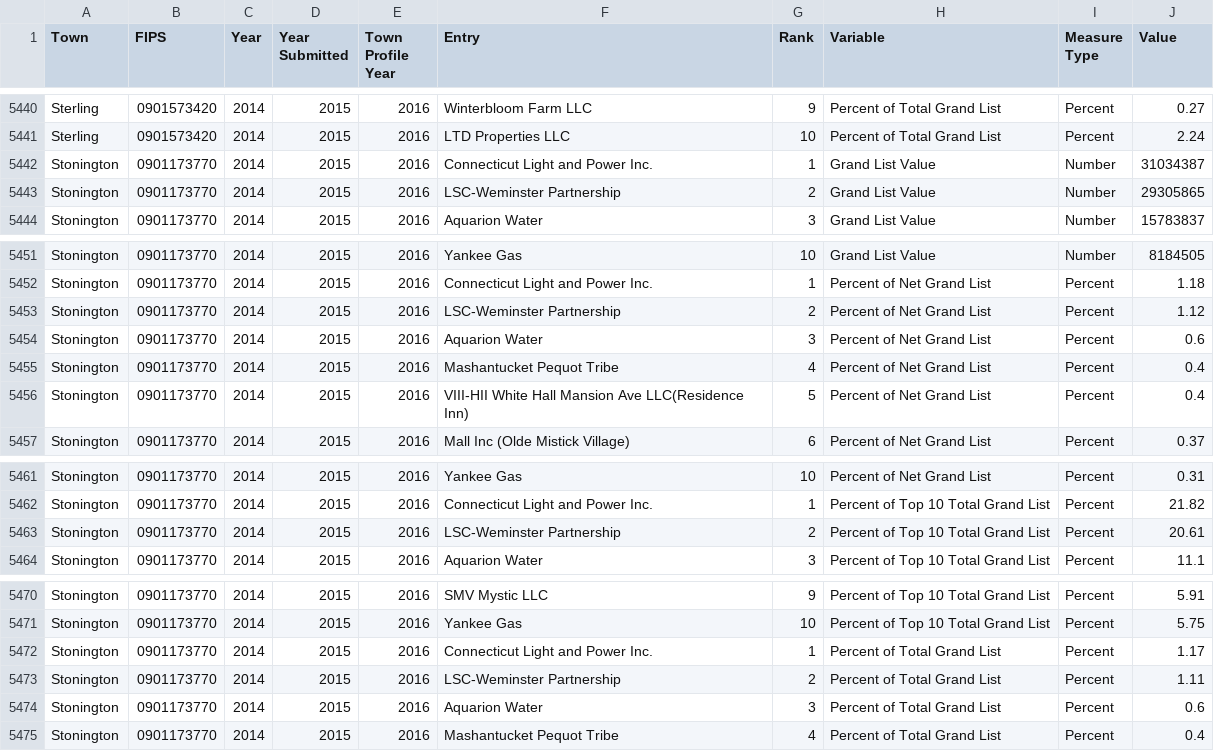
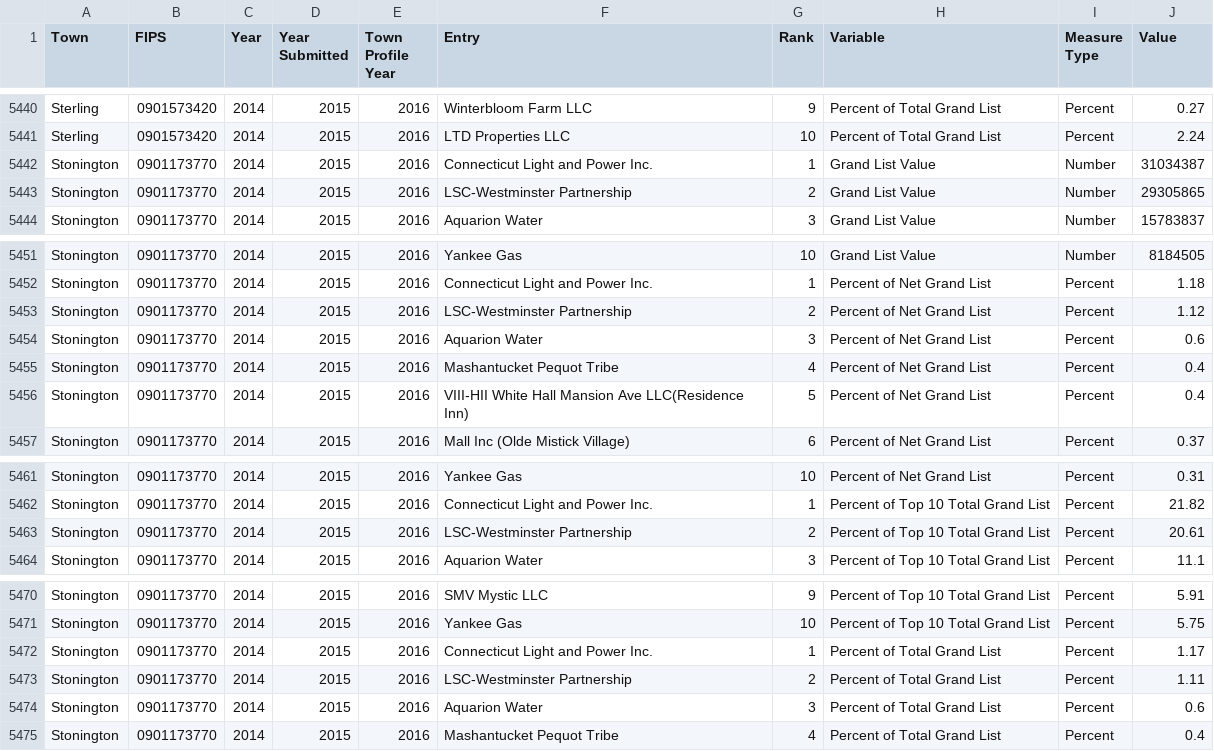
Before and after one commit to CT-Data-Collaborative/grand-list-top-10, a CSV file: data/grand_list_top_10_2014.csv, drawn as a sheet; only a part is shown, gaps mark what is left out.

```diff
--- a/data/grand_list_top_10_2014.csv
+++ b/data/grand_list_top_10_2014.csv
@@ -5442,3 +5442,3 @@
 "Stonington","0901173770",2014,2015,2016,"Connecticut Light and Power Inc.",1,"Grand List Value","Number",31034387
-"Stonington","0901173770",2014,2015,2016,"LSC-Weminster Partnership",2,"Grand List Value","Number",29305865
+"Stonington","0901173770",2014,2015,2016,"LSC-Westminster Partnership",2,"Grand List Value","Number",29305865
 "Stonington","0901173770",2014,2015,2016,"Aquarion Water",3,"Grand List Value","Number",15783837
@@ -5452,3 +5452,3 @@
 "Stonington","0901173770",2014,2015,2016,"Connecticut Light and Power Inc.",1,"Percent of Net Grand List","Percent",1.18
-"Stonington","0901173770",2014,2015,2016,"LSC-Weminster Partnership",2,"Percent of Net Grand List","Percent",1.12
+"Stonington","0901173770",2014,2015,2016,"LSC-Westminster Partnership",2,"Percent of Net Grand List","Percent",1.12
 "Stonington","0901173770",2014,2015,2016,"Aquarion Water",3,"Percent of Net Grand List","Percent",0.6
@@ -5462,3 +5462,3 @@
 "Stonington","0901173770",2014,2015,2016,"Connecticut Light and Power Inc.",1,"Percent of Top 10 Total Grand List","Percent",21.82
-"Stonington","0901173770",2014,2015,2016,"LSC-Weminster Partnership",2,"Percent of Top 10 Total Grand List","Percent",20.61
+"Stonington","0901173770",2014,2015,2016,"LSC-Westminster Partnership",2,"Percent of Top 10 Total Grand List","Percent",20.61
 "Stonington","0901173770",2014,2015,2016,"Aquarion Water",3,"Percent of Top 10 Total Grand List","Percent",11.1
@@ -5472,3 +5472,3 @@
 "Stonington","0901173770",2014,2015,2016,"Connecticut Light and Power Inc.",1,"Percent of Total Grand List","Percent",1.17
-"Stonington","0901173770",2014,2015,2016,"LSC-Weminster Partnership",2,"Percent of Total Grand List","Percent",1.11
+"Stonington","0901173770",2014,2015,2016,"LSC-Westminster Partnership",2,"Percent of Total Grand List","Percent",1.11
 "Stonington","0901173770",2014,2015,2016,"Aquarion Water",3,"Percent of Total Grand List","Percent",0.6
```
Also changed, not shown: 2 other files.
